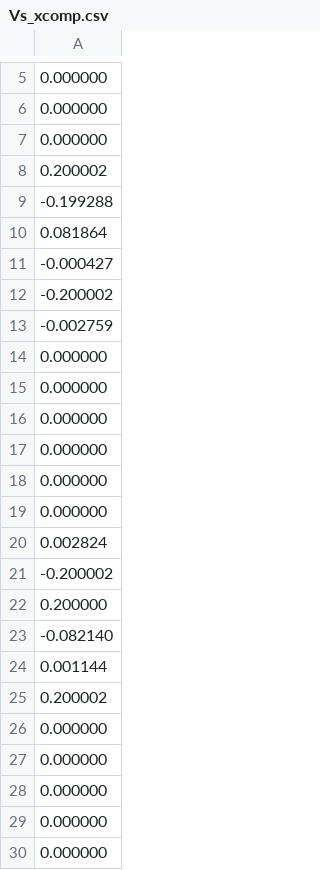
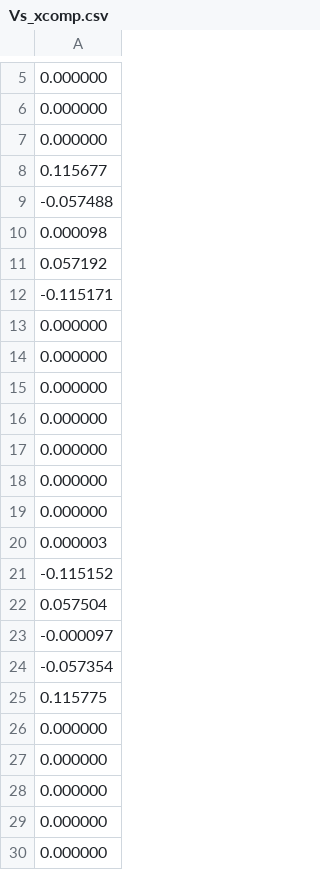
Before and after one commit to PQEGroup/trap_sim_nullspace, a CSV file: lionix_gate/output_file/dc/control_voltage/Vs_xcomp.csv, drawn as a sheet; only a part is shown, gaps mark what is left out.

Commit message:
add reg to xcomp

```diff
--- a/lionix_gate/output_file/dc/control_voltage/Vs_xcomp.csv
+++ b/lionix_gate/output_file/dc/control_voltage/Vs_xcomp.csv
@@ -7,8 +7,7 @@
 0.000000
-0.200002
--0.199288
-0.081864
--0.000427
--0.200002
--0.002759
+0.115677
+-0.057488
+0.000098
+0.057192
+-0.115171
 0.000000
@@ -19,8 +18,9 @@
 0.000000
-0.002824
--0.200002
-0.200000
--0.082140
-0.001144
-0.200002
+0.000000
+0.000003
+-0.115152
+0.057504
+-0.000097
+-0.057354
+0.115775
 0.000000
```
Also changed, not shown: lionix_gate/output_file/dc/control_voltage/Vs_ycomp.csv, lionix_gate/output_file/dc/control_voltage/Vs_zcomp.csv, 10 other files.
